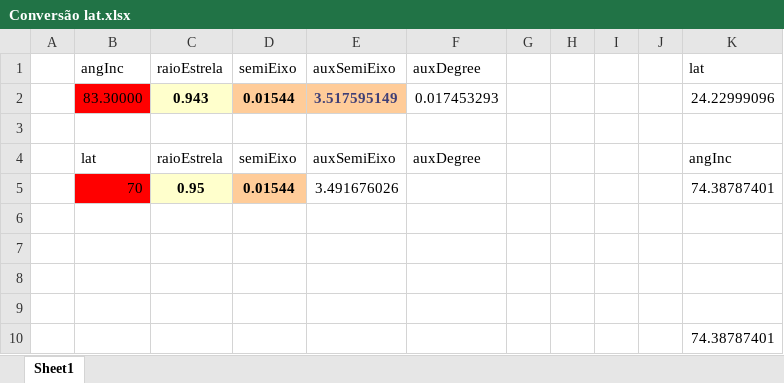
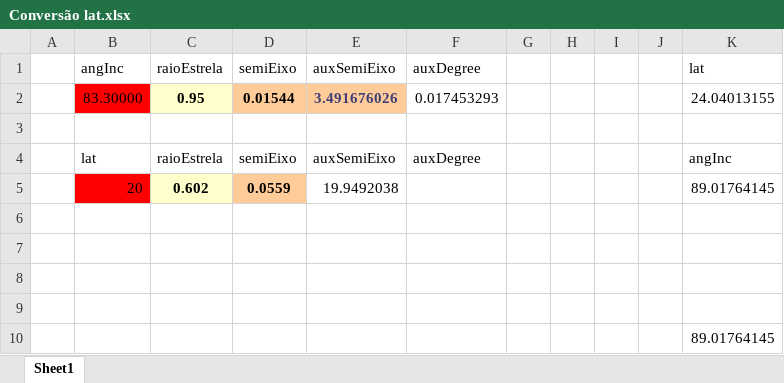
Before and after one commit to ViktorSumida/ECLIPSE-X-lambda, an Excel workbook: Exoplanets/55Cnc_e/Conversão lat.xlsx, sheet Sheet1, drawn as a sheet; values as stored, in another font and other column widths than the file's, no borders; removed rows and columns are numbered as before the commit, all else as after; the diff names each change by its address in the sheet, - before the commit and + after, or states it on an @@ line.

```diff
--- a/Exoplanets/55Cnc_e/Conversão lat.xlsx (sheet Sheet1)
+++ b/Exoplanets/55Cnc_e/Conversão lat.xlsx (sheet Sheet1)
-C2: 0.943
+C2: 0.95
-E2: 3.517595149
+E2: 3.491676026
-K2: 24.22999096
+K2: 24.04013155
-row 5:  | 70 | 0.95 | 0.01544 | 3.491676026 |  |  |  |  |  | 74.38787401
+row 5:  | 20 | 0.602 | 0.0559 | 19.9492038 |  |  |  |  |  | 89.01764145
-K10: 74.38787401
+K10: 89.01764145
```
Also changed, not shown: Exoplanets/55Cnc_e/Parâmetros.xlsx, 3 other files.
